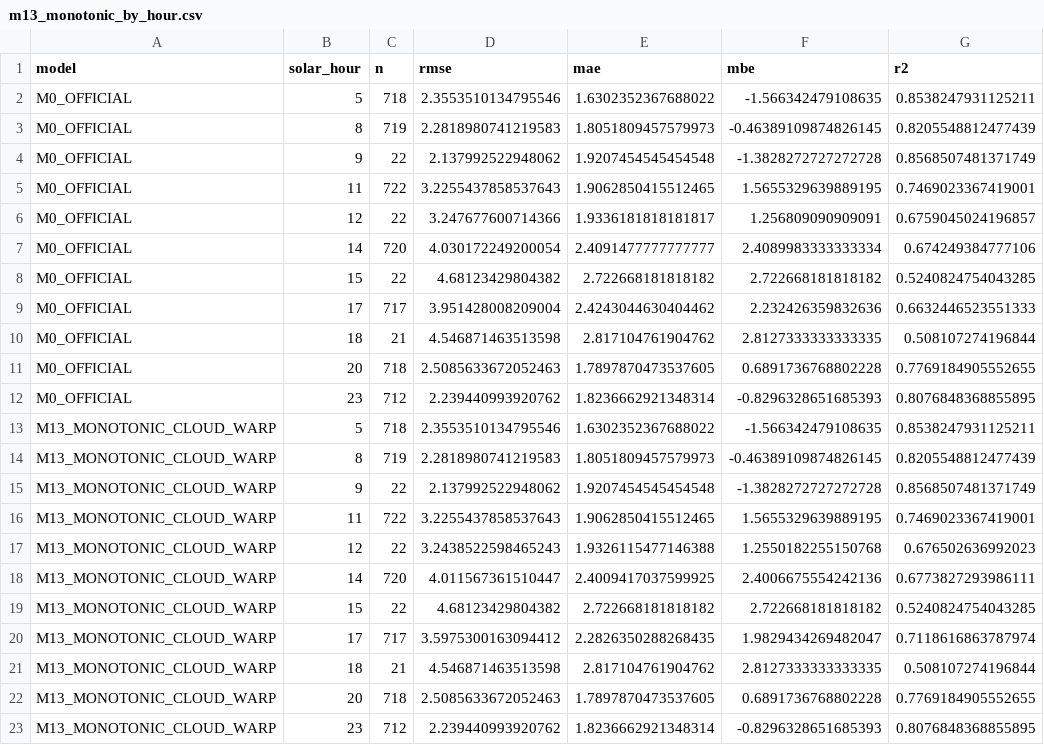
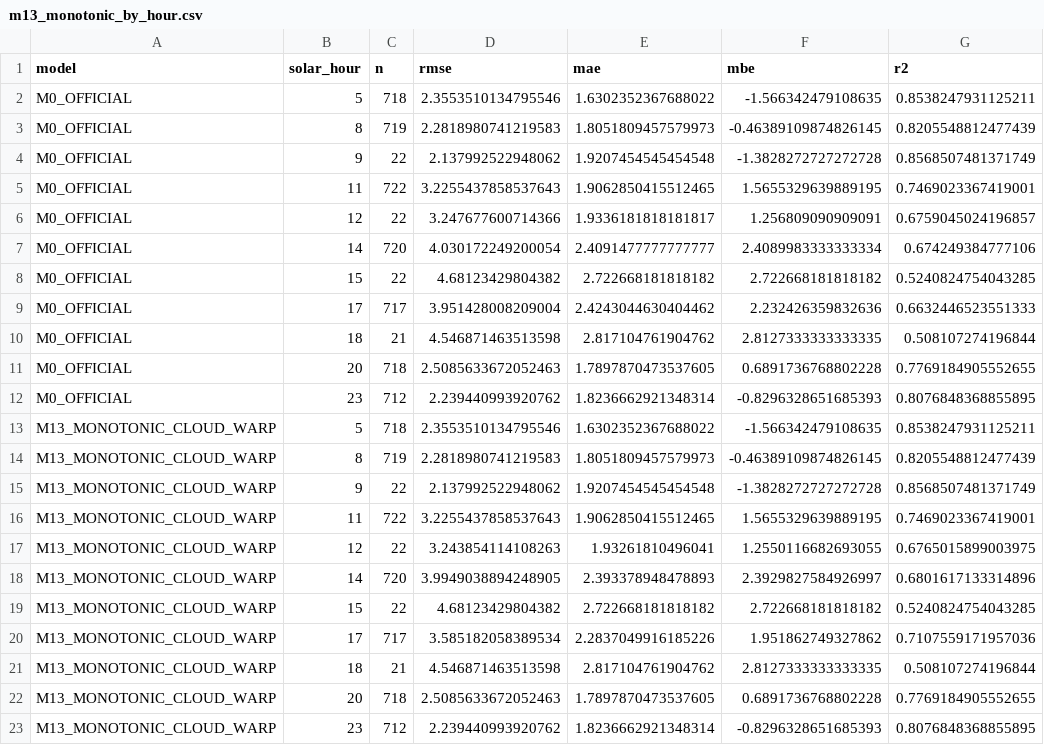
Before and after one commit to 2811899942a/Q, a CSV file: research/dssat_dtr/data/processed_51463/m13_monotonic_by_hour.csv, drawn as a sheet.

```diff
--- a/research/dssat_dtr/data/processed_51463/m13_monotonic_by_hour.csv
+++ b/research/dssat_dtr/data/processed_51463/m13_monotonic_by_hour.csv
@@ -16,6 +16,6 @@ M13_MONOTONIC_CLOUD_WARP,9,22,2.137992522948062,1.9207454545454548,-1.3828272727
 M13_MONOTONIC_CLOUD_WARP,11,722,3.2255437858537643,1.9062850415512465,1.5655329639889195,0.7469023367419001
-M13_MONOTONIC_CLOUD_WARP,12,22,3.2438522598465243,1.9326115477146388,1.2550182255150768,0.676502636992023
-M13_MONOTONIC_CLOUD_WARP,14,720,4.011567361510447,2.4009417037599925,2.4006675554242136,0.6773827293986111
+M13_MONOTONIC_CLOUD_WARP,12,22,3.243854114108263,1.93261810496041,1.2550116682693055,0.6765015899003975
+M13_MONOTONIC_CLOUD_WARP,14,720,3.9949038894248905,2.393378948478893,2.3929827584926997,0.6801617133314896
 M13_MONOTONIC_CLOUD_WARP,15,22,4.68123429804382,2.722668181818182,2.722668181818182,0.5240824754043285
-M13_MONOTONIC_CLOUD_WARP,17,717,3.5975300163094412,2.2826350288268435,1.9829434269482047,0.7118616863787974
+M13_MONOTONIC_CLOUD_WARP,17,717,3.585182058389534,2.2837049916185226,1.951862749327862,0.7107559171957036
 M13_MONOTONIC_CLOUD_WARP,18,21,4.546871463513598,2.817104761904762,2.8127333333333335,0.508107274196844
```
Also changed, not shown: research/dssat_dtr/data/processed_51463/m13_monotonic_by_cloud_strata.csv, research/dssat_dtr/data/processed_51463/m13_monotonic_by_dtr.csv, 4 other files.
